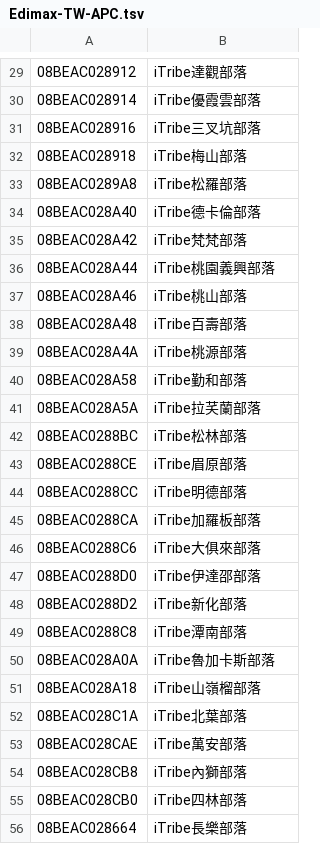
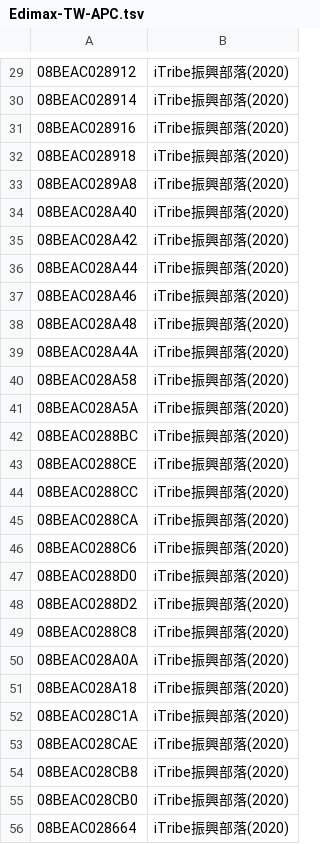
Before and after one commit to cclljj/PM25_ODP, a TSV file: Devices/Academic/Edimax-TW-APC.tsv, drawn as a sheet; only a part is shown, gaps mark what is left out; the diff covers the shown part only.

```diff
--- a/Devices/Academic/Edimax-TW-APC.tsv
+++ b/Devices/Academic/Edimax-TW-APC.tsv
@@ -29,28 +29,28 @@
-08BEAC028912	iTribe達觀部落		
-08BEAC028914	iTribe優霞雲部落		
-08BEAC028916	iTribe三叉坑部落		
-08BEAC028918	iTribe梅山部落		
-08BEAC0289A8	iTribe松羅部落		
-08BEAC028A40	iTribe德卡倫部落		
-08BEAC028A42	iTribe梵梵部落		
-08BEAC028A44	iTribe桃園義興部落		
-08BEAC028A46	iTribe桃山部落		
-08BEAC028A48	iTribe百壽部落		
-08BEAC028A4A	iTribe桃源部落		
-08BEAC028A58	iTribe勤和部落		
-08BEAC028A5A	iTribe拉芺蘭部落		
-08BEAC0288BC	iTribe松林部落		
-08BEAC0288CE	iTribe眉原部落		
-08BEAC0288CC	iTribe明德部落		
-08BEAC0288CA	iTribe加羅板部落		
-08BEAC0288C6	iTribe大俱來部落		
-08BEAC0288D0	iTribe伊達邵部落		
-08BEAC0288D2	iTribe新化部落		
-08BEAC0288C8	iTribe潭南部落		
-08BEAC028A0A	iTribe魯加卡斯部落		
-08BEAC028A18	iTribe山嶺榴部落		
-08BEAC028C1A	iTribe北葉部落		
-08BEAC028CAE	iTribe萬安部落		
-08BEAC028CB8	iTribe內獅部落		
-08BEAC028CB0	iTribe四林部落		
-08BEAC028664	iTribe長樂部落		
+08BEAC028912	iTribe振興部落(2020)
+08BEAC028914	iTribe振興部落(2020)
+08BEAC028916	iTribe振興部落(2020)
+08BEAC028918	iTribe振興部落(2020)
+08BEAC0289A8	iTribe振興部落(2020)
+08BEAC028A40	iTribe振興部落(2020)
+08BEAC028A42	iTribe振興部落(2020)
+08BEAC028A44	iTribe振興部落(2020)
+08BEAC028A46	iTribe振興部落(2020)
+08BEAC028A48	iTribe振興部落(2020)
+08BEAC028A4A	iTribe振興部落(2020)
+08BEAC028A58	iTribe振興部落(2020)
+08BEAC028A5A	iTribe振興部落(2020)
+08BEAC0288BC	iTribe振興部落(2020)
+08BEAC0288CE	iTribe振興部落(2020)
+08BEAC0288CC	iTribe振興部落(2020)
+08BEAC0288CA	iTribe振興部落(2020)
+08BEAC0288C6	iTribe振興部落(2020)
+08BEAC0288D0	iTribe振興部落(2020)
+08BEAC0288D2	iTribe振興部落(2020)
+08BEAC0288C8	iTribe振興部落(2020)
+08BEAC028A0A	iTribe振興部落(2020)
+08BEAC028A18	iTribe振興部落(2020)
+08BEAC028C1A	iTribe振興部落(2020)
+08BEAC028CAE	iTribe振興部落(2020)
+08BEAC028CB8	iTribe振興部落(2020)
+08BEAC028CB0	iTribe振興部落(2020)
+08BEAC028664	iTribe振興部落(2020)
```
Also changed, not shown: 28 edited cells elsewhere in this file.
